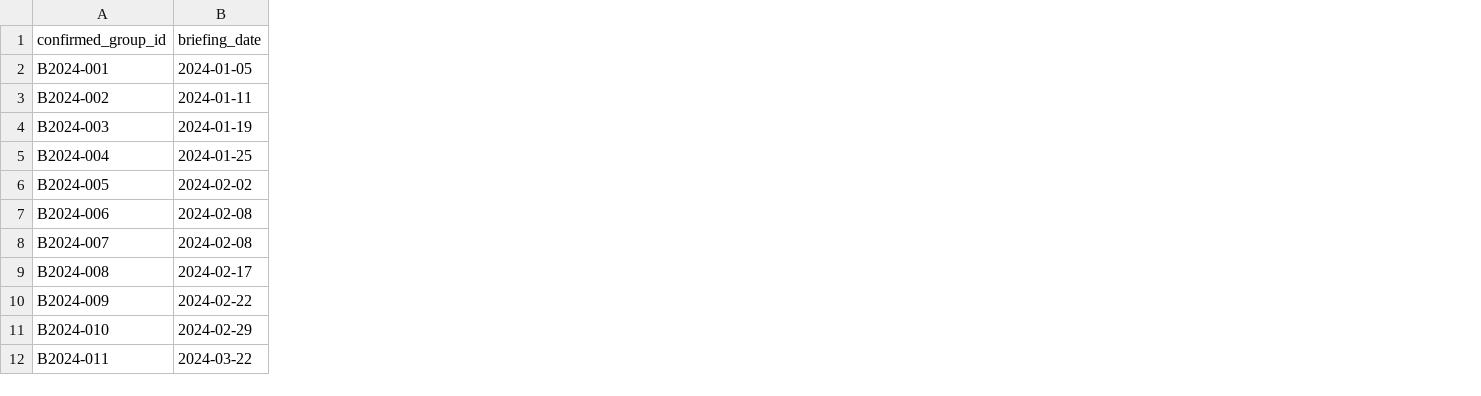
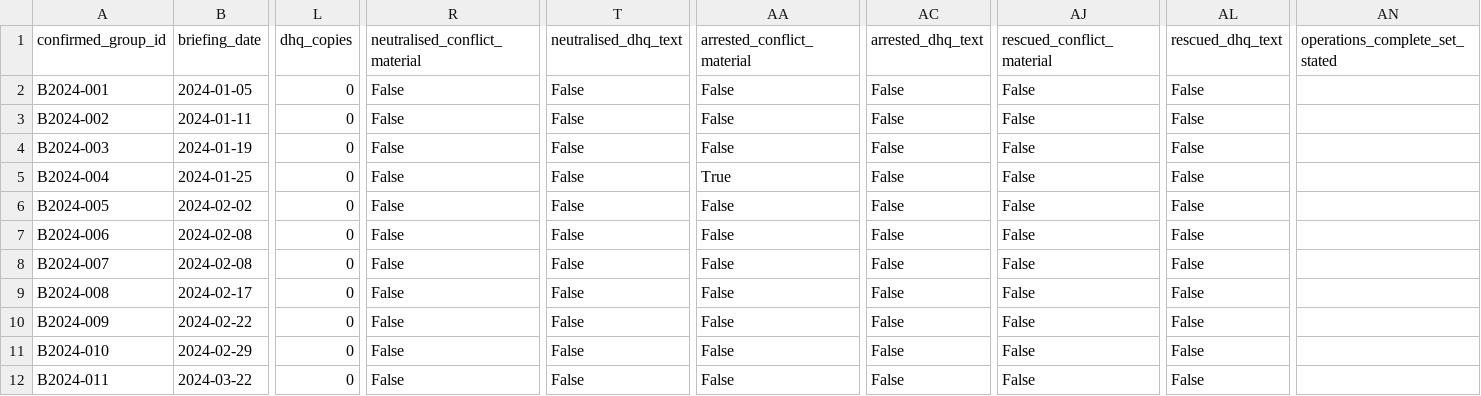
Before and after one commit to malikbadmus79-max/dhq-claims-scoreboard, a CSV file: outputs/tables/pilot_briefings_2024.csv, drawn as a sheet; only a part is shown, gaps mark what is left out; the diff names each change by its address in the sheet, - before the commit and + after, or states it on an @@ line.

Commit message:
Close pilot: pilot note and frozen audit rules
docs/audit_rules.md frozen before the full 2021-2026 collection: evidence grades 1-3, period rule with effective end, coverage variant, implied residual against the year's largest weekly figure, within-briefing direction labels, minor-difference threshold of 1%, rounding rule for headlines, material-conflict flag, RQ3 and RQ4 definitions, development-year label for 2024, blind validation target of 95%. docs/pilot_note.md records results by research question; copies disagree materially in 5 of 50 briefings. Correction to commit c4decd4 message: 37 weekly and 7 monthly briefings, not 38 and 6.

```diff
--- a/outputs/tables/pilot_briefings_2024.csv
+++ b/outputs/tables/pilot_briefings_2024.csv
+column L (dhq_copies), rows 2-12: all 0
+column R (neutralised_conflict_material), rows 2-12: all False
+column T (neutralised_dhq_text), rows 2-12: all False
+column AA (arrested_conflict_material), rows 2-12: False | False | False | True | False | False | False | False | False | False | False
+column AC (arrested_dhq_text), rows 2-12: all False
+column AJ (rescued_conflict_material), rows 2-12: all False
+column AL (rescued_dhq_text), rows 2-12: all False
+column AN (operations_complete_set_stated), empty
```
Also changed, not shown: outputs/tables/pilot_operations_2024.csv, 13 other files.
